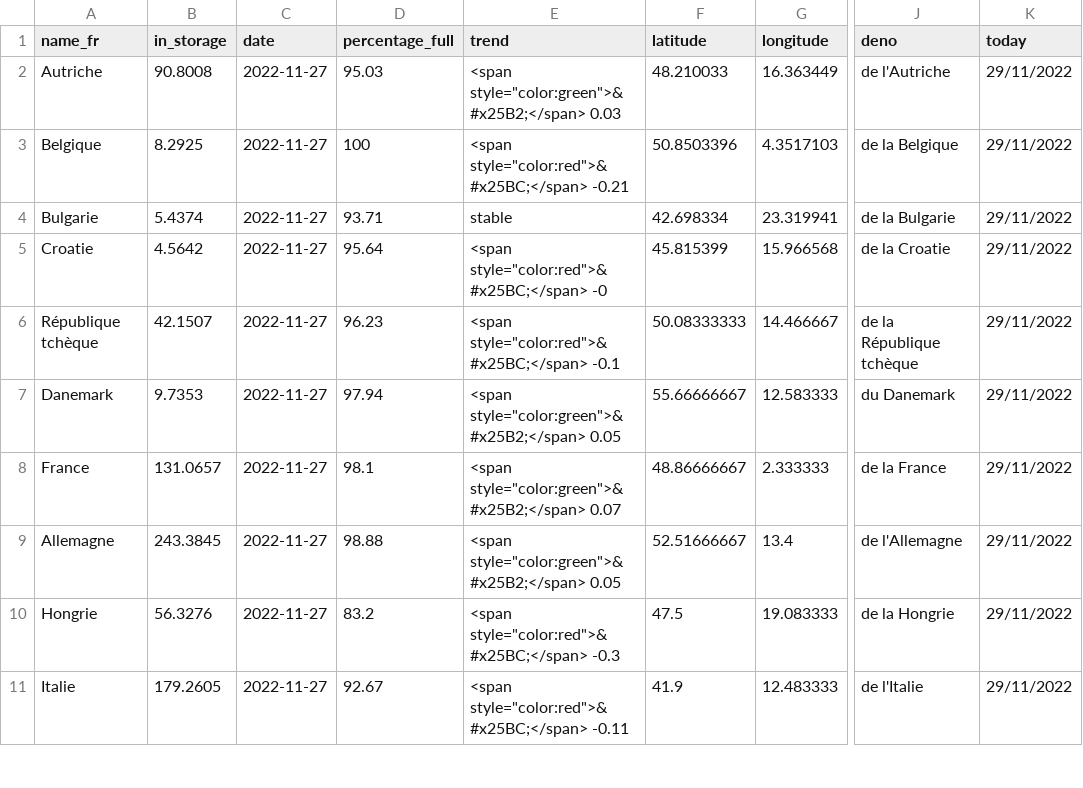
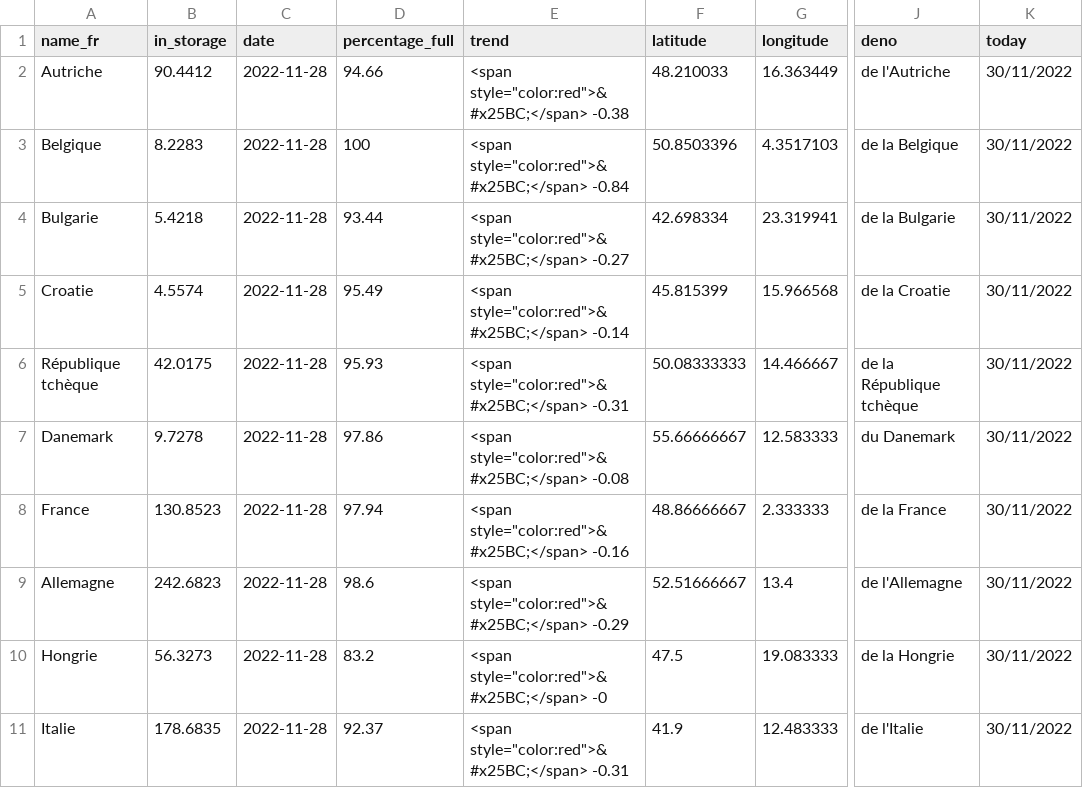
Before and after one commit to amcaw/gas_europe, a CSV file: gas_all.csv, drawn as a sheet; only a part is shown, gaps mark what is left out; the diff covers the shown part only; the diff names each change by its address in the sheet, - before the commit and + after, or states it on an @@ line.

```diff
--- a/gas_all.csv
+++ b/gas_all.csv
-B2 (in_storage): 90.8008
+B2 (in_storage): 90.4412
-C2:C11 (date): 2022-11-27
+C2:C11 (date): 2022-11-28
-D2 (percentage_full): 95.03
+D2 (percentage_full): 94.66
-E2 (trend): <span style="color:green">&#x25B2;</span> 0.03
+E2 (trend): <span style="color:red">&#x25BC;</span> -0.38
-K2:K11 (today): 29/11/2022
+K2:K11 (today): 30/11/2022
-B3 (in_storage): 8.2925
+B3 (in_storage): 8.2283
-E3 (trend): <span style="color:red">&#x25BC;</span> -0.21
+E3 (trend): <span style="color:red">&#x25BC;</span> -0.84
-B4 (in_storage): 5.4374
+B4 (in_storage): 5.4218
-D4 (percentage_full): 93.71
+D4 (percentage_full): 93.44
-E4 (trend): stable
+E4 (trend): <span style="color:red">&#x25BC;</span> -0.27
-B5 (in_storage): 4.5642
+B5 (in_storage): 4.5574
-D5 (percentage_full): 95.64
+D5 (percentage_full): 95.49
-E5 (trend): <span style="color:red">&#x25BC;</span> -0
+E5 (trend): <span style="color:red">&#x25BC;</span> -0.14
-B6 (in_storage): 42.1507
+B6 (in_storage): 42.0175
-D6 (percentage_full): 96.23
+D6 (percentage_full): 95.93
-E6 (trend): <span style="color:red">&#x25BC;</span> -0.1
+E6 (trend): <span style="color:red">&#x25BC;</span> -0.31
-B7 (in_storage): 9.7353
+B7 (in_storage): 9.7278
-D7 (percentage_full): 97.94
+D7 (percentage_full): 97.86
-E7 (trend): <span style="color:green">&#x25B2;</span> 0.05
+E7 (trend): <span style="color:red">&#x25BC;</span> -0.08
-B8 (in_storage): 131.0657
+B8 (in_storage): 130.8523
-D8 (percentage_full): 98.1
+D8 (percentage_full): 97.94
-E8 (trend): <span style="color:green">&#x25B2;</span> 0.07
+E8 (trend): <span style="color:red">&#x25BC;</span> -0.16
-B9 (in_storage): 243.3845
+B9 (in_storage): 242.6823
-D9 (percentage_full): 98.88
+D9 (percentage_full): 98.6
-E9 (trend): <span style="color:green">&#x25B2;</span> 0.05
+E9 (trend): <span style="color:red">&#x25BC;</span> -0.29
-B10 (in_storage): 56.3276
+B10 (in_storage): 56.3273
-E10 (trend): <span style="color:red">&#x25BC;</span> -0.3
+E10 (trend): <span style="color:red">&#x25BC;</span> -0
-B11 (in_storage): 179.2605
+B11 (in_storage): 178.6835
-D11 (percentage_full): 92.67
+D11 (percentage_full): 92.37
-E11 (trend): <span style="color:red">&#x25BC;</span> -0.11
+E11 (trend): <span style="color:red">&#x25BC;</span> -0.31
```
Also changed, not shown: 51 edited cells elsewhere in this file, gas_be.csv.
